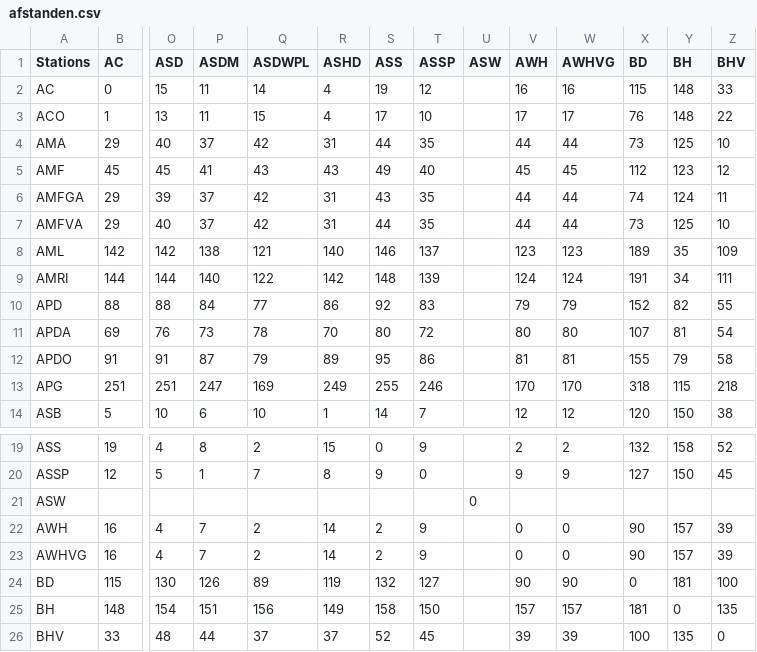
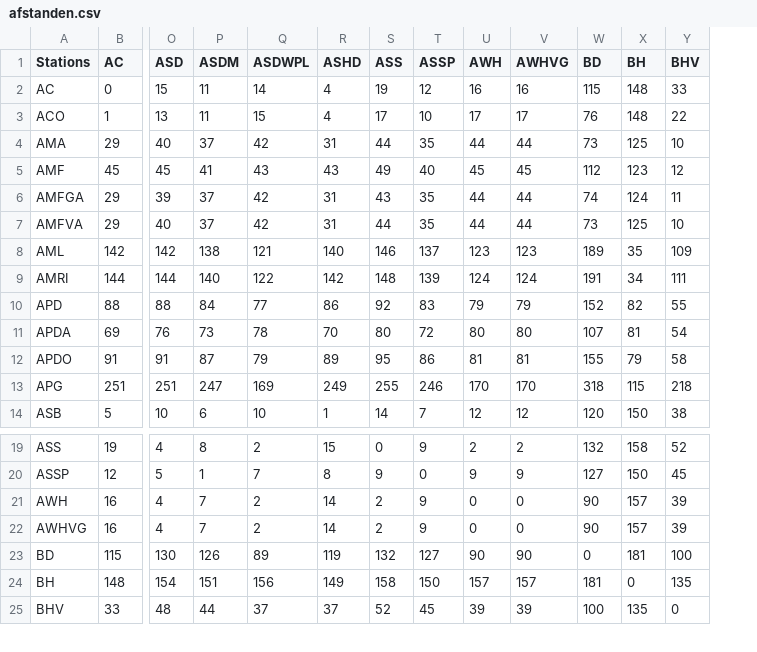
Before and after one commit to meijbaard/SpotConverter, a CSV file: afstanden.csv, drawn as a sheet; only a part is shown, gaps mark what is left out; rows hold the shown columns only; the diff names each change by its address in the sheet, - before the commit and + after, or states it on an @@ line.

Commit message:
Update afstanden.csv

```diff
--- a/afstanden.csv
+++ b/afstanden.csv
-column U (ASW), empty
-row 21: ASW |  |  |  |  |  |  |  | 0
```
